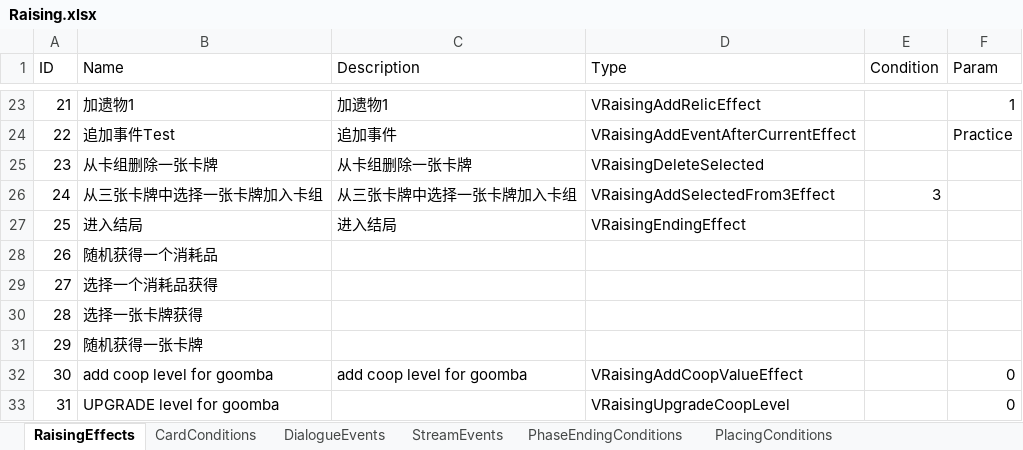
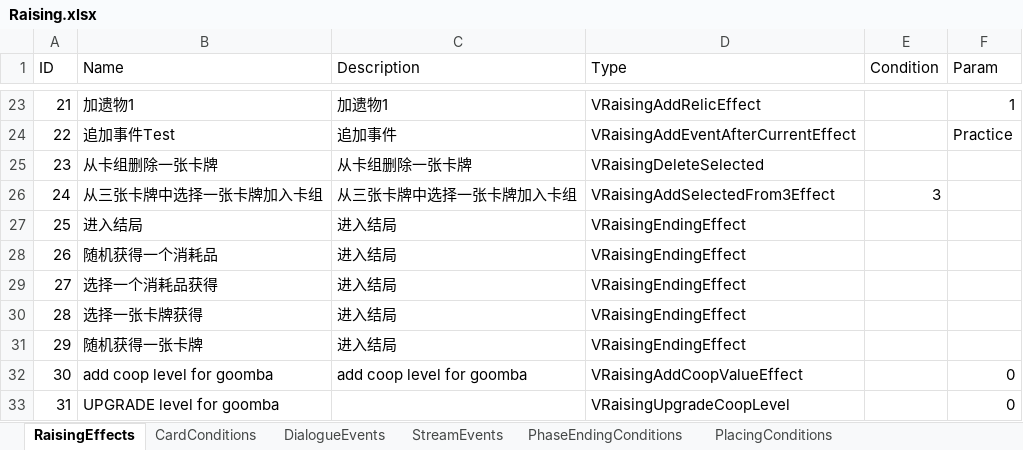
Before and after one commit to MHProtein/VTuberSim, an Excel workbook: Assets/StreamingAssets/Configurations/Raising.xlsx, sheet RaisingEffects, drawn as a sheet; only a part is shown, gaps mark what is left out; values as stored, in another font and other column widths than the file's, no borders; the diff names each change by its address in the sheet, - before the commit and + after, or states it on an @@ line.

```diff
--- a/Assets/StreamingAssets/Configurations/Raising.xlsx (sheet RaisingEffects)
+++ b/Assets/StreamingAssets/Configurations/Raising.xlsx (sheet RaisingEffects)
-C28:C31 (Description): (empty)
+C28:C31 (Description): 进入结局
-D28:D31 (Type): (empty)
+D28:D31 (Type): VRaisingEndingEffect
```
Also changed, not shown: sheet StreamEvents, 4 other files.
